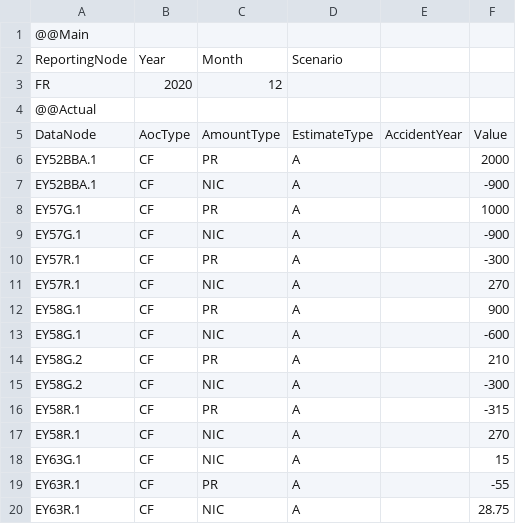
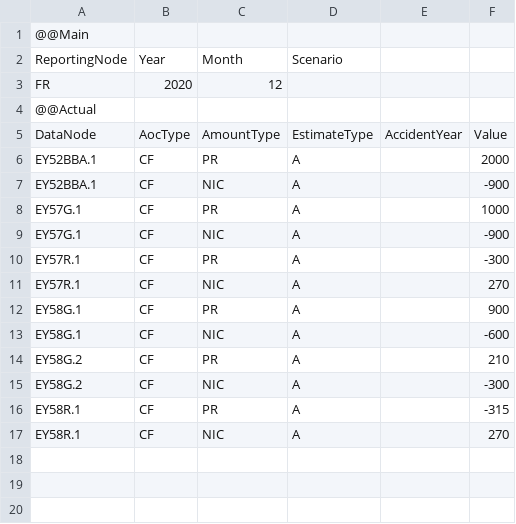
Before and after one commit to Systemorph/IFRS17CalculationEngine, a CSV file: ifrs17-template/Files/TransactionalData/Actuals_FR_2020_12.csv, drawn as a sheet; the diff names each change by its address in the sheet, - before the commit and + after, or states it on an @@ line.

```diff
--- a/ifrs17-template/Files/TransactionalData/Actuals_FR_2020_12.csv
+++ b/ifrs17-template/Files/TransactionalData/Actuals_FR_2020_12.csv
-row 18: EY63G.1 | CF | NIC | A |  | 15
-row 19: EY63R.1 | CF | PR | A |  | -55
-row 20: EY63R.1 | CF | NIC | A |  | 28.75
```
Also changed, not shown: ifrs17-template/Files/TransactionalData/NominalCashflows_FR_2020_12.csv.
